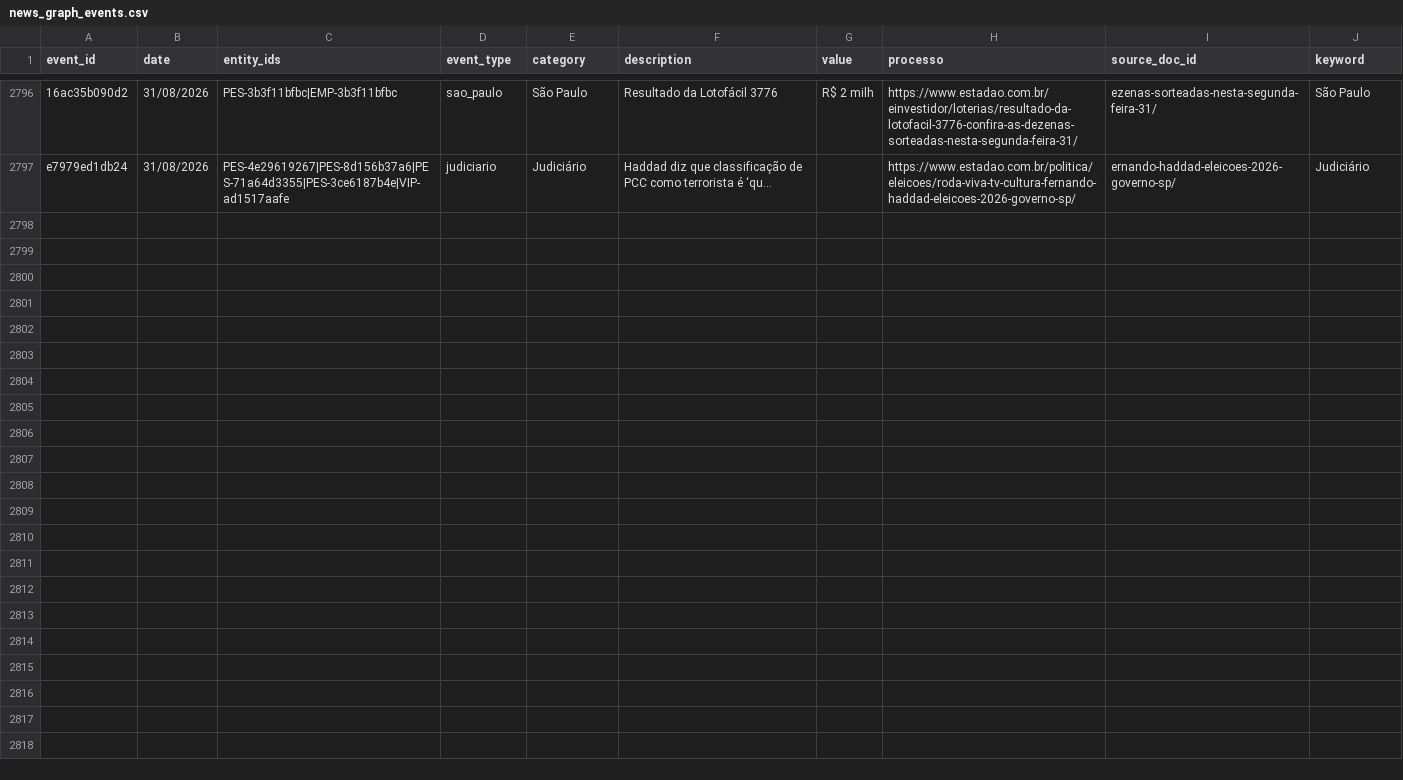
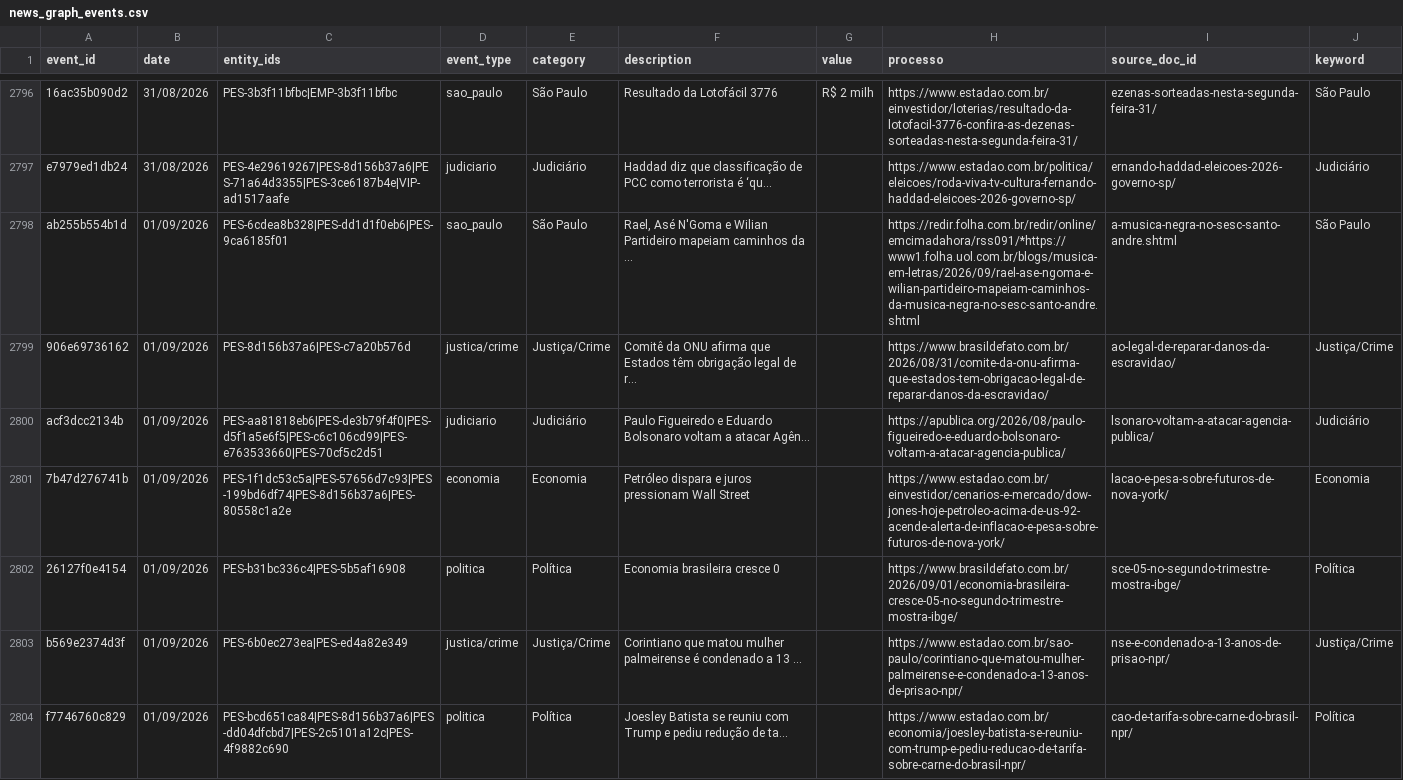
Before and after one commit to GuilhermeACRusso/monitor-de-not-cias, a CSV file: news_graph_events.csv, drawn as a sheet; only a part is shown, gaps mark what is left out; the diff covers the shown part only; the diff names each change by its address in the sheet, - before the commit and + after, or states it on an @@ line.

Commit message:
Update news ledger and entity graph

```diff
--- a/news_graph_events.csv
+++ b/news_graph_events.csv
+row 2798: ab255b554b1d | 01/09/2026 | PES-6cdea8b328|PES-dd1d1f0eb6|PES-9ca6185f01 | sao_paulo | São Paulo | Rael, Asé N'Goma e Wilian Partideiro mapeiam caminhos da … |  | https://redir.folha.com.br/redir/online/emcimadahora/rss091/*https://www1.folha.uol.com.br/blogs/musica-em-letras/2026/09/rael-ase-ngoma-e-wilian-partideiro-mapeiam-caminhos-da-musica-negra-no-sesc-santo-andre.shtml | a-musica-negra-no-sesc-santo-andre.shtml | São Paulo
+row 2799: 906e69736162 | 01/09/2026 | PES-8d156b37a6|PES-c7a20b576d | justica/crime | Justiça/Crime | Comitê da ONU afirma que Estados têm obrigação legal de r… |  | https://www.brasildefato.com.br/2026/08/31/comite-da-onu-afirma-que-estados-tem-obrigacao-legal-de-reparar-danos-da-escravidao/ | ao-legal-de-reparar-danos-da-escravidao/ | Justiça/Crime
+row 2800: acf3dcc2134b | 01/09/2026 | PES-aa81818eb6|PES-de3b79f4f0|PES-d5f1a5e6f5|PES-c6c106cd99|PES-e763533660|PES-70cf5c2d51 | judiciario | Judiciário | Paulo Figueiredo e Eduardo Bolsonaro voltam a atacar Agên… |  | https://apublica.org/2026/08/paulo-figueiredo-e-eduardo-bolsonaro-voltam-a-atacar-agencia-publica/ | lsonaro-voltam-a-atacar-agencia-publica/ | Judiciário
+row 2801: 7b47d276741b | 01/09/2026 | PES-1f1dc53c5a|PES-57656d7c93|PES-199bd6df74|PES-8d156b37a6|PES-80558c1a2e | economia | Economia | Petróleo dispara e juros pressionam Wall Street |  | https://www.estadao.com.br/einvestidor/cenarios-e-mercado/dow-jones-hoje-petroleo-acima-de-us-92-acende-alerta-de-inflacao-e-pesa-sobre-futuros-de-nova-york/ | lacao-e-pesa-sobre-futuros-de-nova-york/ | Economia
+row 2802: 26127f0e4154 | 01/09/2026 | PES-b31bc336c4|PES-5b5af16908 | politica | Política | Economia brasileira cresce 0 |  | https://www.brasildefato.com.br/2026/09/01/economia-brasileira-cresce-05-no-segundo-trimestre-mostra-ibge/ | sce-05-no-segundo-trimestre-mostra-ibge/ | Política
+row 2803: b569e2374d3f | 01/09/2026 | PES-6b0ec273ea|PES-ed4a82e349 | justica/crime | Justiça/Crime | Corintiano que matou mulher palmeirense é condenado a 13 … |  | https://www.estadao.com.br/sao-paulo/corintiano-que-matou-mulher-palmeirense-e-condenado-a-13-anos-de-prisao-npr/ | nse-e-condenado-a-13-anos-de-prisao-npr/ | Justiça/Crime
+row 2804: f7746760c829 | 01/09/2026 | PES-bcd651ca84|PES-8d156b37a6|PES-dd04dfcbd7|PES-2c5101a12c|PES-4f9882c690 | politica | Política | Joesley Batista se reuniu com Trump e pediu redução de ta… |  | https://www.estadao.com.br/economia/joesley-batista-se-reuniu-com-trump-e-pediu-reducao-de-tarifa-sobre-carne-do-brasil-npr/ | cao-de-tarifa-sobre-carne-do-brasil-npr/ | Política
```
Also changed, not shown: 7 added rows elsewhere in this file, news_graph_entities.csv, news_ledger.csv, 1 other file.
